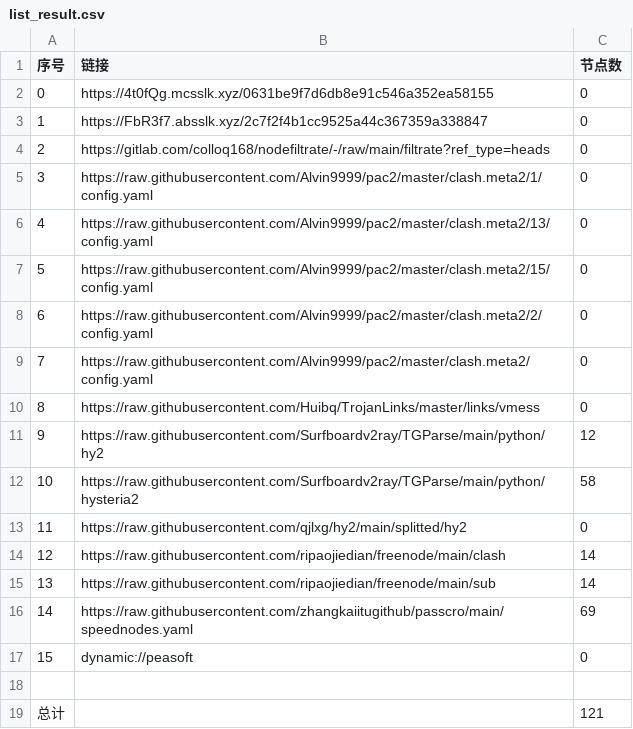
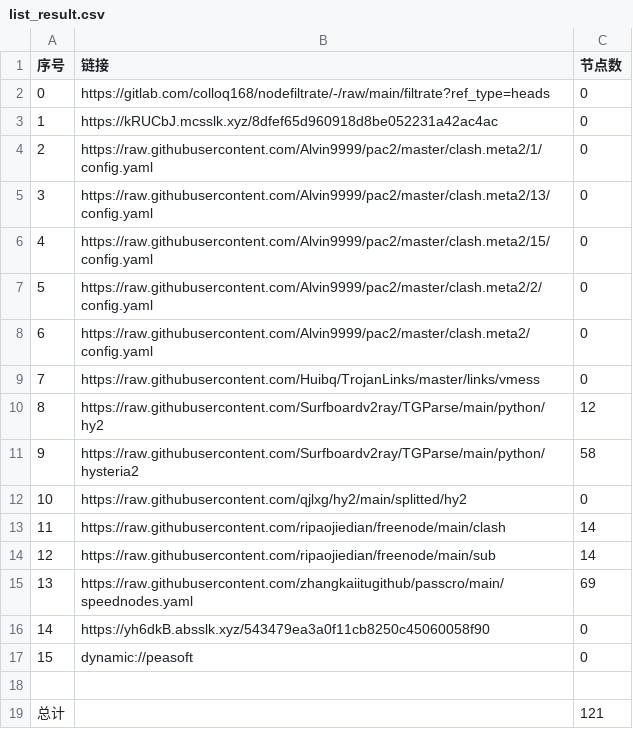
Before and after one commit to chengaopan/AutoMergePublicNodes, a CSV file: list_result.csv, drawn as a sheet; removed rows and columns are numbered as before the commit, all else as after; the diff names each change by its address in the sheet, - before the commit and + after, or states it on an @@ line.

```diff
--- a/list_result.csv
+++ b/list_result.csv
-row 2: 0 | https://4t0fQg.mcsslk.xyz/0631be9f7d6db8e91c546a352ea58155 | 0
-row 3: 1 | https://FbR3f7.absslk.xyz/2c7f2f4b1cc9525a44c367359a338847 | 0
@@ column A (序号) renumbered between rows 2 and 15 @@
+row 3: 1 | https://kRUCbJ.mcsslk.xyz/8dfef65d960918d8be052231a42ac4ac | 0
+row 16: 14 | https://yh6dkB.absslk.xyz/543479ea3a0f11cb8250c45060058f90 | 0
```
Also changed, not shown: 23 other files.
